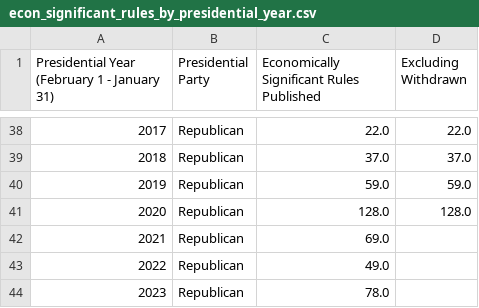
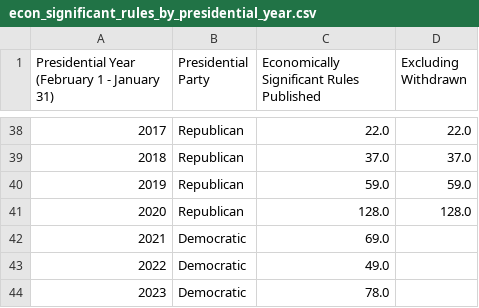
Before and after one commit to regulatorystudies/Reg-Stats, a CSV file: data/es_rules/econ_significant_rules_by_presidential_year.csv, drawn as a sheet; only a part is shown, gaps mark what is left out.

Commit message:
Update econ_significant_rules_by_presidential_year.csv

```diff
--- a/data/es_rules/econ_significant_rules_by_presidential_year.csv
+++ b/data/es_rules/econ_significant_rules_by_presidential_year.csv
@@ -41,4 +41,4 @@ Presidential Year (February 1 - January 31),Presidential Party,Economically Sign
 2020,Republican,128.0,128.0
-2021,Republican,69.0,
-2022,Republican,49.0,
-2023,Republican,78.0,
+2021,Democratic,69.0,
+2022,Democratic,49.0,
+2023,Democratic,78.0,
```
